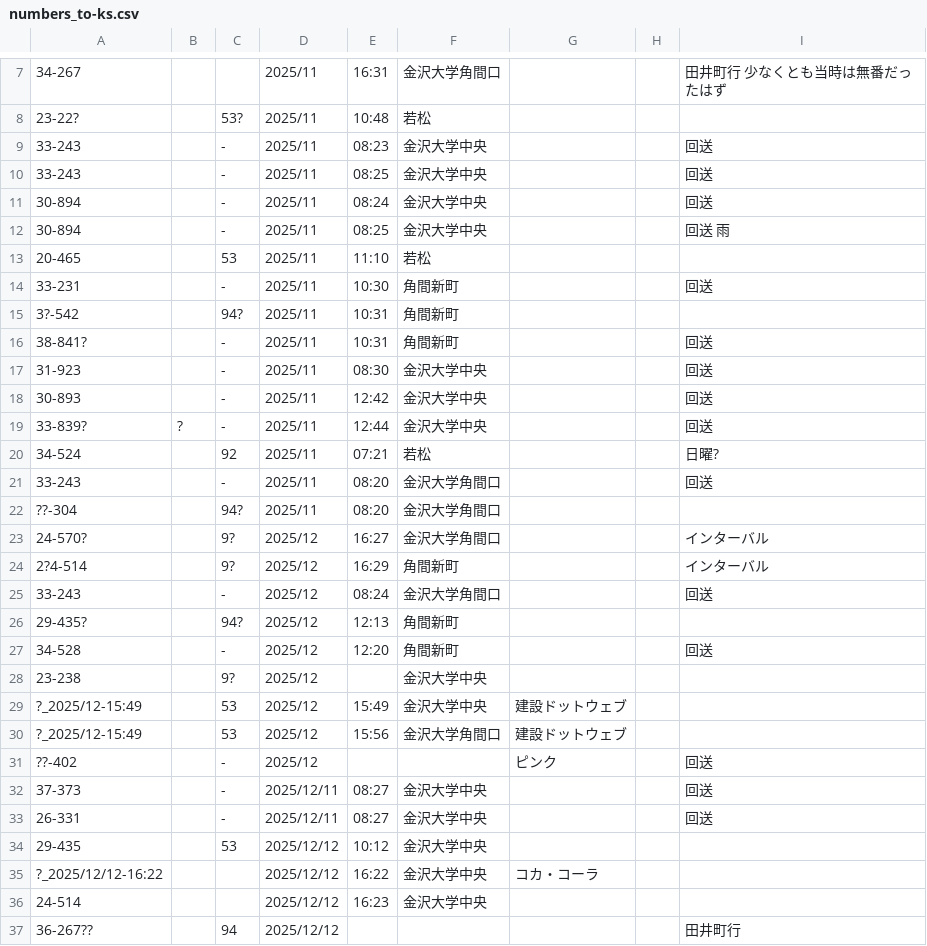
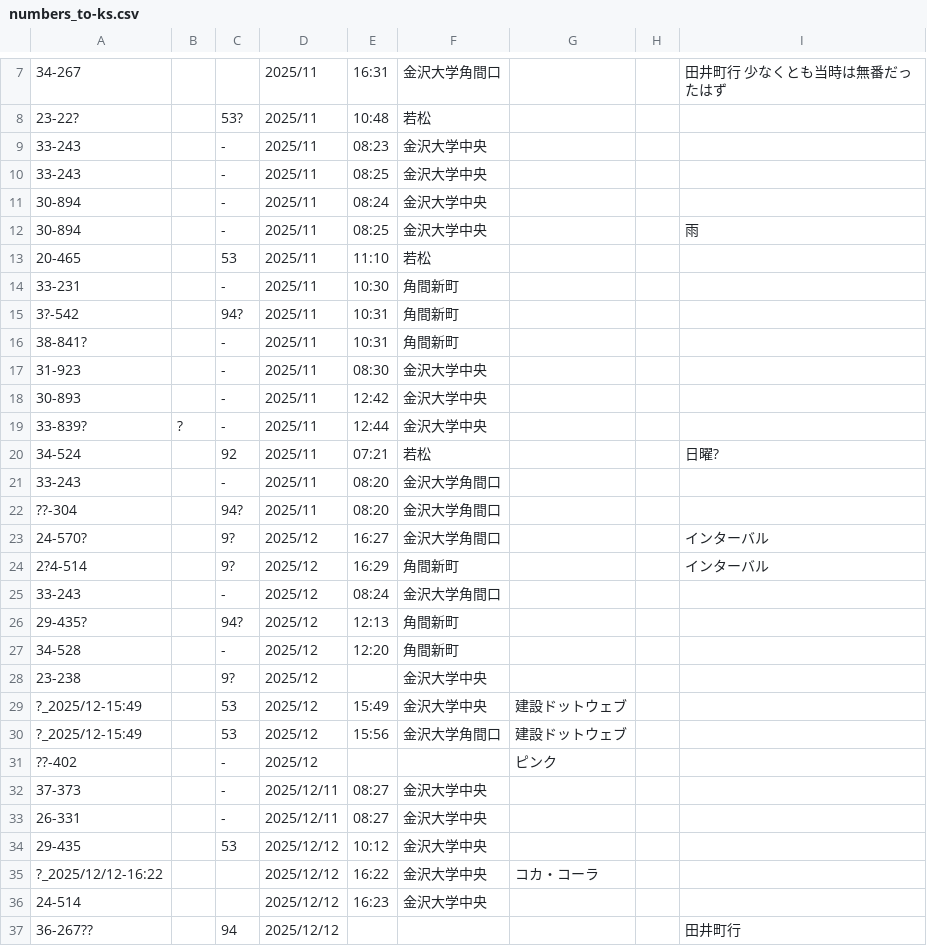
Before and after one commit to Ichihai1415/ichihai.dev, a CSV file: webapp/hokutetsu-bus/numbers_to-ks.csv, drawn as a sheet; only a part is shown, gaps mark what is left out; the diff covers the shown part only.

```diff
--- a/webapp/hokutetsu-bus/numbers_to-ks.csv
+++ b/webapp/hokutetsu-bus/numbers_to-ks.csv
@@ -8,15 +8,15 @@
 23-22?,,53?,2025/11,10:48,若松,,,
-33-243,,-,2025/11,08:23,金沢大学中央,,,回送
-33-243,,-,2025/11,08:25,金沢大学中央,,,回送
-30-894,,-,2025/11,08:24,金沢大学中央,,,回送
-30-894,,-,2025/11,08:25,金沢大学中央,,,回送　雨
+33-243,,-,2025/11,08:23,金沢大学中央,,,
+33-243,,-,2025/11,08:25,金沢大学中央,,,
+30-894,,-,2025/11,08:24,金沢大学中央,,,
+30-894,,-,2025/11,08:25,金沢大学中央,,,雨
 20-465,,53,2025/11,11:10,若松,,,
-33-231,,-,2025/11,10:30,角間新町,,,回送
+33-231,,-,2025/11,10:30,角間新町,,,
 3?-542,,94?,2025/11,10:31,角間新町,,,
-38-841?,,-,2025/11,10:31,角間新町,,,回送
-31-923,,-,2025/11,08:30,金沢大学中央,,,回送
-30-893,,-,2025/11,12:42,金沢大学中央,,,回送
-33-839?,?,-,2025/11,12:44,金沢大学中央,,,回送
+38-841?,,-,2025/11,10:31,角間新町,,,
+31-923,,-,2025/11,08:30,金沢大学中央,,,
+30-893,,-,2025/11,12:42,金沢大学中央,,,
+33-839?,?,-,2025/11,12:44,金沢大学中央,,,
 34-524,,92,2025/11,07:21,若松,,,日曜?
-33-243,,-,2025/11,08:20,金沢大学角間口,,,回送
+33-243,,-,2025/11,08:20,金沢大学角間口,,,
 ??-304,,94?,2025/11,08:20,金沢大学角間口,,,
@@ -24,5 +24,5 @@
 2?4-514,,9?,2025/12,16:29,角間新町,,,インターバル
-33-243,,-,2025/12,08:24,金沢大学角間口,,,回送
+33-243,,-,2025/12,08:24,金沢大学角間口,,,
 29-435?,,94?,2025/12,12:13,角間新町,,,
-34-528,,-,2025/12,12:20,角間新町,,,回送
+34-528,,-,2025/12,12:20,角間新町,,,
 23-238,,9?,2025/12,,金沢大学中央,,,
@@ -30,5 +30,5 @@
 ?_2025/12-15:49,,53,2025/12,15:56,金沢大学角間口,建設ドットウェブ,,
-??-402,,-,2025/12,,,ピンク,,回送
-37-373,,-,2025/12/11,08:27,金沢大学中央,,,回送
-26-331,,-,2025/12/11,08:27,金沢大学中央,,,回送
+??-402,,-,2025/12,,,ピンク,,
+37-373,,-,2025/12/11,08:27,金沢大学中央,,,
+26-331,,-,2025/12/11,08:27,金沢大学中央,,,
 29-435,,53,2025/12/12,10:12,金沢大学中央,,,
```
Also changed, not shown: 4 added rows and 12 edited cells elsewhere in this file, webapp/hokutetsu-bus/numbers_to-ku.csv, 1 other file.
